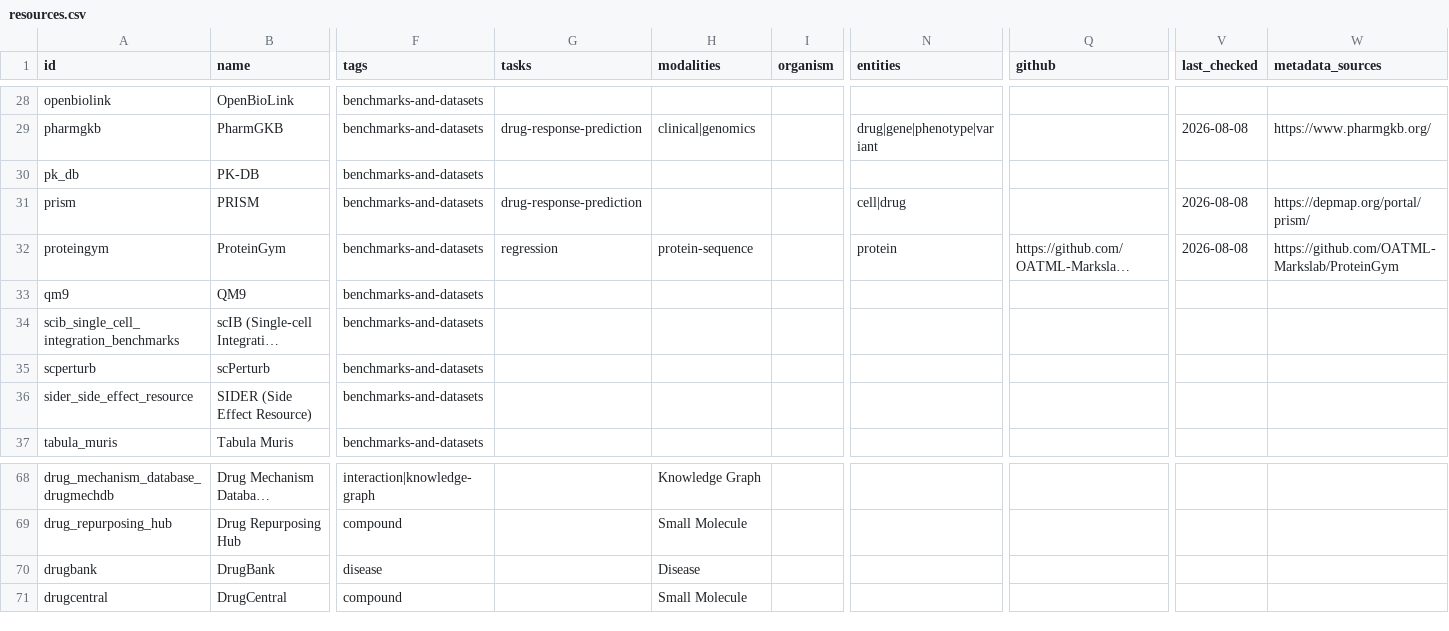
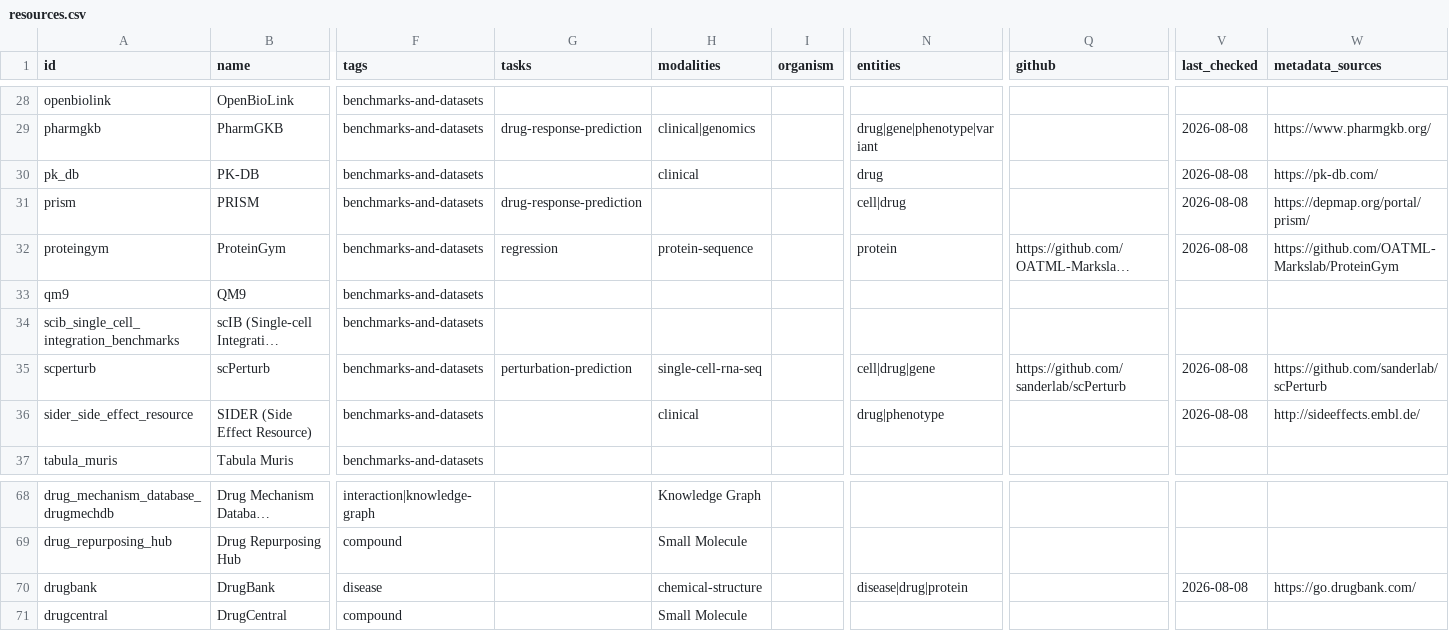
Before and after one commit to jcyangcn/awesome-computational-biology, a CSV file: data/resources.csv, drawn as a sheet; only a part is shown, gaps mark what is left out; long unchanged cells end in …; the diff covers the shown part only; the diff names each change by its address in the sheet, - before the commit and + after, or states it on an @@ line.

```diff
--- a/data/resources.csv
+++ b/data/resources.csv
-H30 (modalities): (empty)
+H30 (modalities): clinical
-N30 (entities): (empty)
+N30 (entities): drug
-V30 (last_checked): (empty)
+V30 (last_checked): 2026-08-08
-W30 (metadata_sources): (empty)
+W30 (metadata_sources): https://pk-db.com/
-G35 (tasks): (empty)
+G35 (tasks): perturbation-prediction
-H35 (modalities): (empty)
+H35 (modalities): single-cell-rna-seq
-N35 (entities): (empty)
+N35 (entities): cell|drug|gene
-Q35 (github): (empty)
+Q35 (github): https://github.com/sanderlab/scPerturb
-V35:V36 (last_checked): (empty)
+V35:V36 (last_checked): 2026-08-08
-W35 (metadata_sources): (empty)
+W35 (metadata_sources): https://github.com/sanderlab/scPerturb
-H36 (modalities): (empty)
+H36 (modalities): clinical
-N36 (entities): (empty)
+N36 (entities): drug|phenotype
-W36 (metadata_sources): (empty)
+W36 (metadata_sources): http://sideeffects.embl.de/
-H70 (modalities): Disease
+H70 (modalities): chemical-structure
-N70 (entities): (empty)
+N70 (entities): disease|drug|protein
-V70 (last_checked): (empty)
+V70 (last_checked): 2026-08-08
-W70 (metadata_sources): (empty)
+W70 (metadata_sources): https://go.drugbank.com/
```
Also changed, not shown: 76 edited cells elsewhere in this file, 2 other files.
